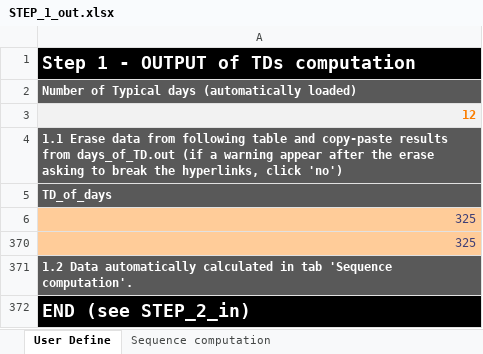
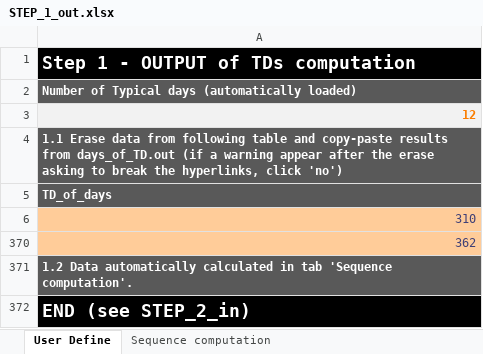
Before and after one commit to energyscope/EnergyScope_multi_criteria, an Excel workbook: Data_management/STEP_1_out.xlsx, sheet User Define, drawn as a sheet; values as stored, in another font and other column widths than the file's, no borders; the diff names each change by its address in the sheet, - before the commit and + after, or states it on an @@ line.

Commit message:
Belgian EnergyScope
EnergyScope TD applied to the case of Belgium (with related data)

```diff
--- a/Data_management/STEP_1_out.xlsx (sheet User Define)
+++ b/Data_management/STEP_1_out.xlsx (sheet User Define)
-A6: 325
+A6: 310
-A370: 325
+A370: 362
```
Also changed, not shown: sheet Sequence computation, hidden cells, 9 other files.
